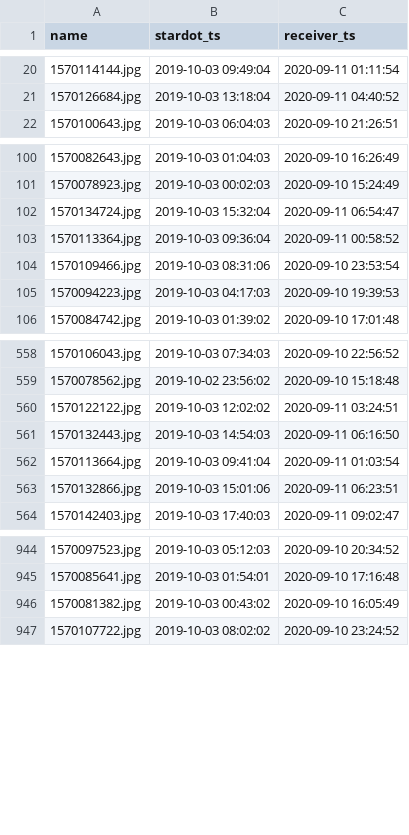
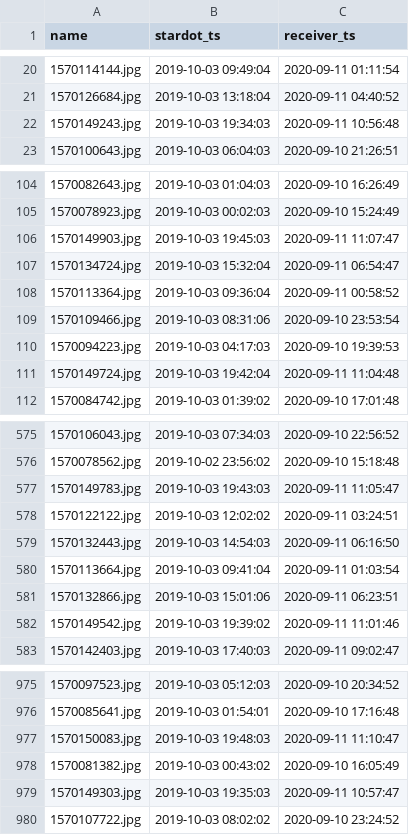
Before and after one commit to waggle-sensor/data-perf-tools, a CSV file: stardot/report/data.csv, drawn as a sheet; only a part is shown, gaps mark what is left out; the diff covers the shown part only.

Commit message:
updated report

```diff
--- a/stardot/report/data.csv
+++ b/stardot/report/data.csv
@@ -21,2 +21,3 @@ name,stardot_ts,receiver_ts
 1570126684.jpg,2019-10-03 13:18:04,2020-09-11 04:40:52
+1570149243.jpg,2019-10-03 19:34:03,2020-09-11 10:56:48
 1570100643.jpg,2019-10-03 06:04:03,2020-09-10 21:26:51
@@ -101,2 +105,3 @@ name,stardot_ts,receiver_ts
 1570078923.jpg,2019-10-03 00:02:03,2020-09-10 15:24:49
+1570149903.jpg,2019-10-03 19:45:03,2020-09-11 11:07:47
 1570134724.jpg,2019-10-03 15:32:04,2020-09-11 06:54:47
@@ -105,2 +110,3 @@ name,stardot_ts,receiver_ts
 1570094223.jpg,2019-10-03 04:17:03,2020-09-10 19:39:53
+1570149724.jpg,2019-10-03 19:42:04,2020-09-11 11:04:48
 1570084742.jpg,2019-10-03 01:39:02,2020-09-10 17:01:48
@@ -559,2 +576,3 @@ name,stardot_ts,receiver_ts
 1570078562.jpg,2019-10-02 23:56:02,2020-09-10 15:18:48
+1570149783.jpg,2019-10-03 19:43:03,2020-09-11 11:05:47
 1570122122.jpg,2019-10-03 12:02:02,2020-09-11 03:24:51
@@ -563,2 +581,3 @@ name,stardot_ts,receiver_ts
 1570132866.jpg,2019-10-03 15:01:06,2020-09-11 06:23:51
+1570149542.jpg,2019-10-03 19:39:02,2020-09-11 11:01:46
 1570142403.jpg,2019-10-03 17:40:03,2020-09-11 09:02:47
@@ -945,3 +976,5 @@ name,stardot_ts,receiver_ts
 1570085641.jpg,2019-10-03 01:54:01,2020-09-10 17:16:48
+1570150083.jpg,2019-10-03 19:48:03,2020-09-11 11:10:47
 1570081382.jpg,2019-10-03 00:43:02,2020-09-10 16:05:49
+1570149303.jpg,2019-10-03 19:35:03,2020-09-11 10:57:47
 1570107722.jpg,2019-10-03 08:02:02,2020-09-10 23:24:52
```
Also changed, not shown: 31 added rows elsewhere in this file, 1 other file.
